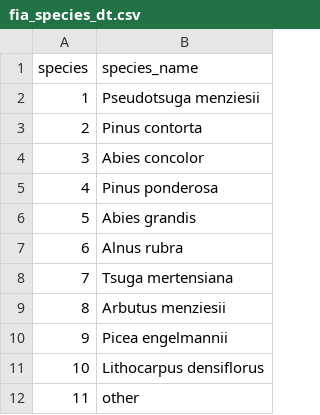
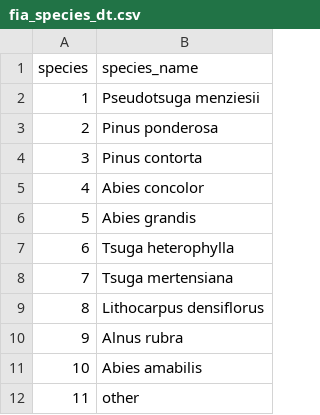
Before and after one commit to FINNverse/FINN, a CSV file: inst/extdata/fia_species_dt.csv, drawn as a sheet; removed rows and columns are numbered as before the commit, all else as after; the diff names each change by its address in the sheet, - before the commit and + after, or states it on an @@ line.

```diff
--- a/inst/extdata/fia_species_dt.csv
+++ b/inst/extdata/fia_species_dt.csv
@@ row 5 moved to row 3: 2 @@
@@ column A (species) renumbered between rows 4 and 11 @@
+row 7: 6 | Tsuga heterophylla
+row 8: 7 | Tsuga mertensiana
@@ row 11 moved to row 9: 8 @@
-B11 (species_name): Tsuga mertensiana
+B11 (species_name): Abies amabilis
-row 9: 8 | Arbutus menziesii
-row 10: 9 | Picea engelmannii
```
Also changed, not shown: inst/extdata/example_env_dt.csv, 35 other files.
